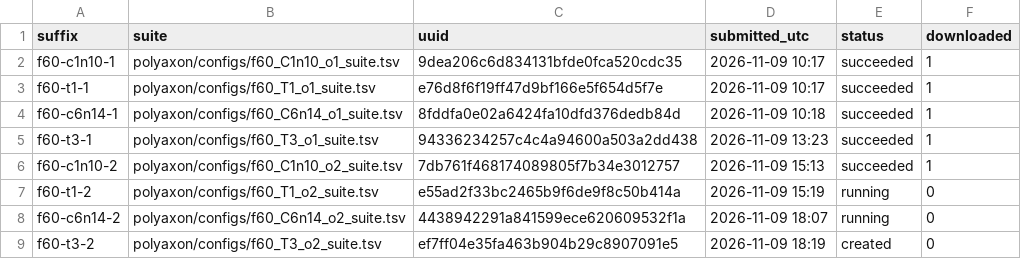
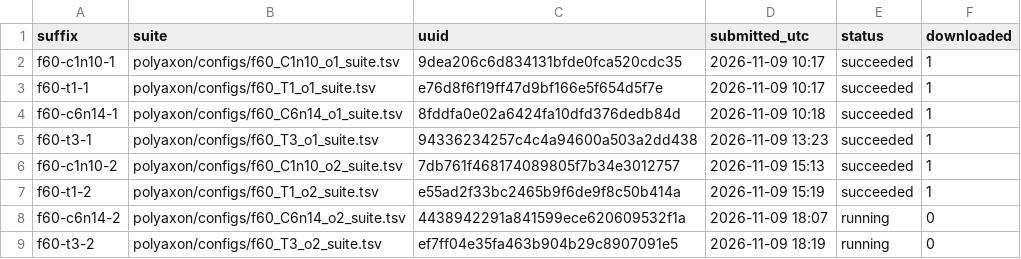
Before and after one commit to gabrielliman/prism-research, a TSV file: reports/data/F06/f60/jobs.tsv, drawn as a sheet.

```diff
--- a/reports/data/F06/f60/jobs.tsv
+++ b/reports/data/F06/f60/jobs.tsv
@@ -6,4 +6,4 @@ f60-t3-1	polyaxon/configs/f60_T3_o1_suite.tsv	94336234257c4c4a94600a503a2dd438	2
 f60-c1n10-2	polyaxon/configs/f60_C1n10_o2_suite.tsv	7db761f468174089805f7b34e3012757	2026-11-09 15:13	succeeded	1
-f60-t1-2	polyaxon/configs/f60_T1_o2_suite.tsv	e55ad2f33bc2465b9f6de9f8c50b414a	2026-11-09 15:19	running	0
+f60-t1-2	polyaxon/configs/f60_T1_o2_suite.tsv	e55ad2f33bc2465b9f6de9f8c50b414a	2026-11-09 15:19	succeeded	1
 f60-c6n14-2	polyaxon/configs/f60_C6n14_o2_suite.tsv	4438942291a841599ece620609532f1a	2026-11-09 18:07	running	0
-f60-t3-2	polyaxon/configs/f60_T3_o2_suite.tsv	ef7ff04e35fa463b904b29c8907091e5	2026-11-09 18:19	created	0
+f60-t3-2	polyaxon/configs/f60_T3_o2_suite.tsv	ef7ff04e35fa463b904b29c8907091e5	2026-11-09 18:19	running	0
```
Also changed, not shown: 2 other files.
